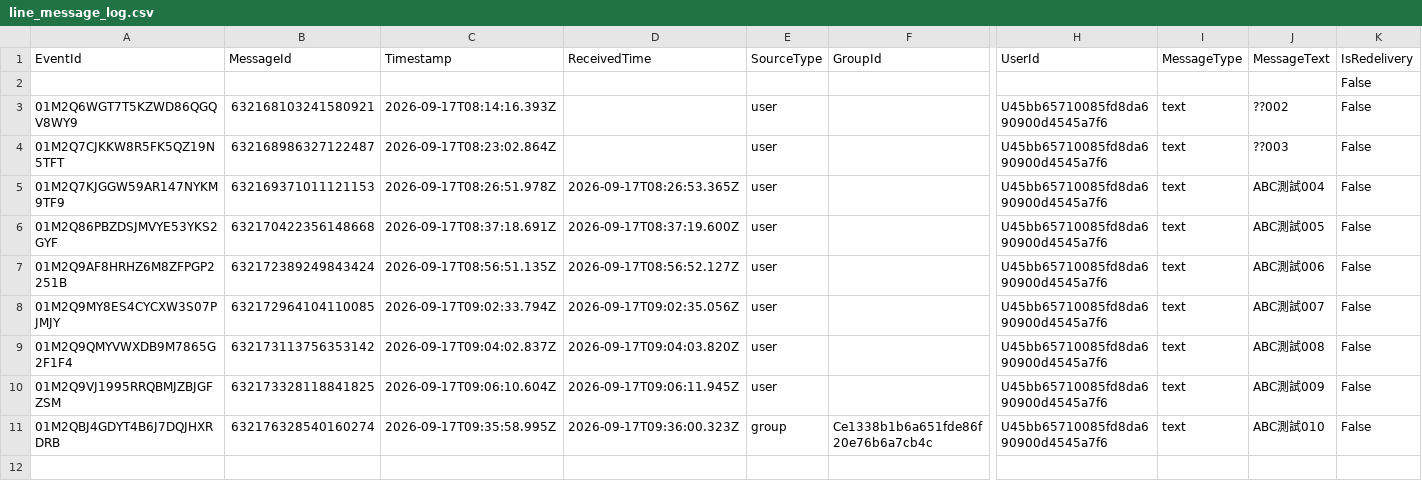
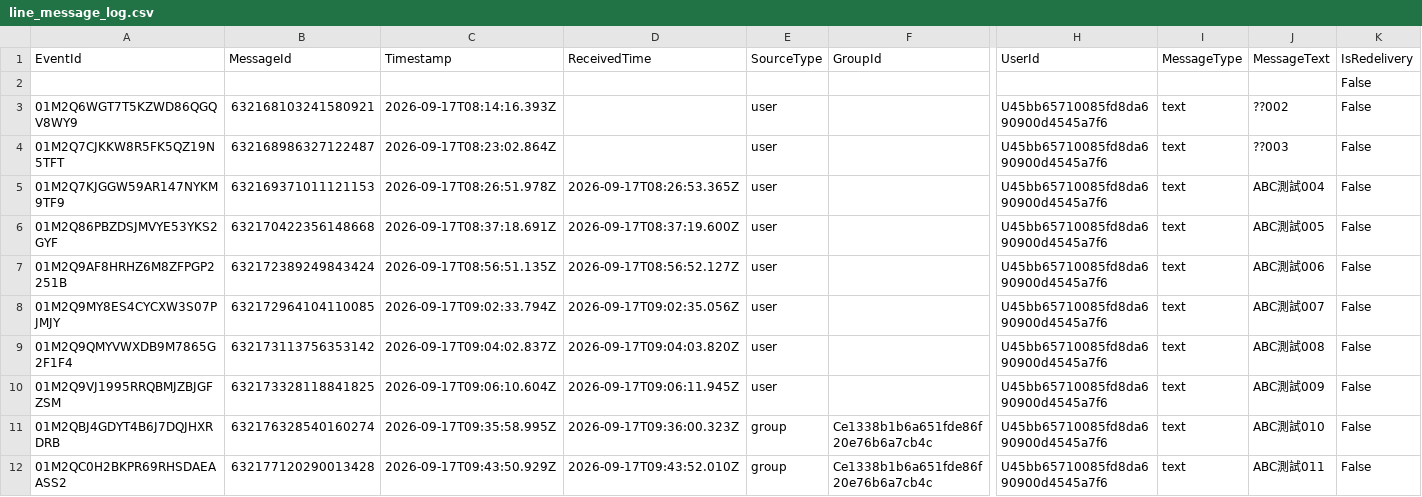
Before and after one commit to snwang14/FET-LineBot, a CSV file: reports/line_message_log.csv, drawn as a sheet; only a part is shown, gaps mark what is left out; rows hold the shown columns only; the diff names each change by its address in the sheet, - before the commit and + after, or states it on an @@ line.

```diff
--- a/reports/line_message_log.csv
+++ b/reports/line_message_log.csv
+row 12: 01M2QC0H2BKPR69RHSDAEAASS2 | 632177120290013428 | 2026-09-17T09:43:50.929Z | 2026-09-17T09:43:52.010Z | group | Ce1338b1b6a651fde86f20e76b6a7cb4c | U45bb65710085fd8da690900d4545a7f6 | text | ABC測試011 | False
```
